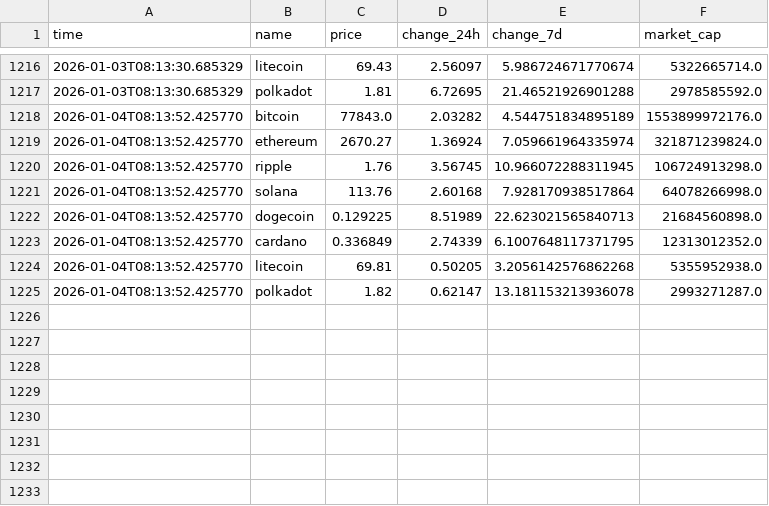
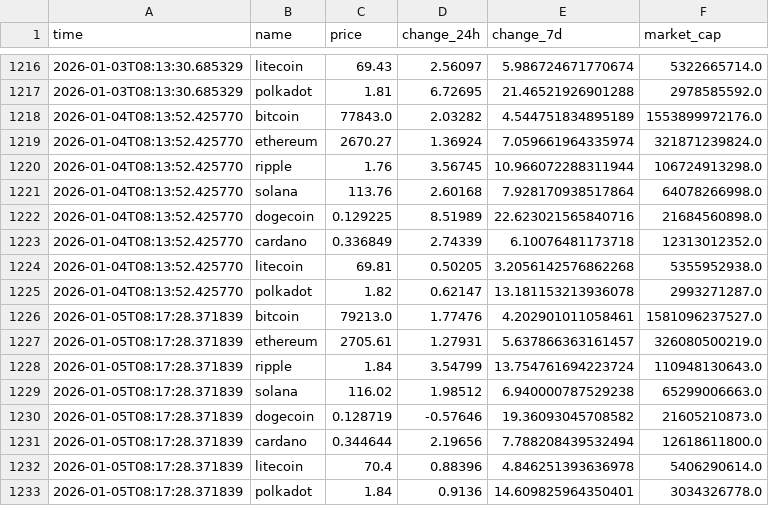
Before and after one commit to thomasctn/Dashboard, a CSV file: crypto_data.csv, drawn as a sheet; only a part is shown, gaps mark what is left out.

```diff
--- a/crypto_data.csv
+++ b/crypto_data.csv
@@ -1219,7 +1219,15 @@ time,name,price,change_24h,change_7d,market_cap
 2026-01-04T08:13:52.425770,ethereum,2670.27,1.36924,7.059661964335974,321871239824.0
-2026-01-04T08:13:52.425770,ripple,1.76,3.56745,10.966072288311945,106724913298.0
+2026-01-04T08:13:52.425770,ripple,1.76,3.56745,10.966072288311944,106724913298.0
 2026-01-04T08:13:52.425770,solana,113.76,2.60168,7.928170938517864,64078266998.0
-2026-01-04T08:13:52.425770,dogecoin,0.129225,8.51989,22.623021565840713,21684560898.0
-2026-01-04T08:13:52.425770,cardano,0.336849,2.74339,6.1007648117371795,12313012352.0
+2026-01-04T08:13:52.425770,dogecoin,0.129225,8.51989,22.623021565840716,21684560898.0
+2026-01-04T08:13:52.425770,cardano,0.336849,2.74339,6.10076481173718,12313012352.0
 2026-01-04T08:13:52.425770,litecoin,69.81,0.50205,3.2056142576862268,5355952938.0
 2026-01-04T08:13:52.425770,polkadot,1.82,0.62147,13.181153213936078,2993271287.0
+2026-01-05T08:17:28.371839,bitcoin,79213.0,1.77476,4.202901011058461,1581096237527.0
+2026-01-05T08:17:28.371839,ethereum,2705.61,1.27931,5.637866363161457,326080500219.0
+2026-01-05T08:17:28.371839,ripple,1.84,3.54799,13.754761694223724,110948130643.0
+2026-01-05T08:17:28.371839,solana,116.02,1.98512,6.940000787529238,65299006663.0
+2026-01-05T08:17:28.371839,dogecoin,0.128719,-0.57646,19.36093045708582,21605210873.0
+2026-01-05T08:17:28.371839,cardano,0.344644,2.19656,7.788208439532494,12618611800.0
+2026-01-05T08:17:28.371839,litecoin,70.4,0.88396,4.846251393636978,5406290614.0
+2026-01-05T08:17:28.371839,polkadot,1.84,0.9136,14.609825964350401,3034326778.0
```
Also changed, not shown: 1 other file.
